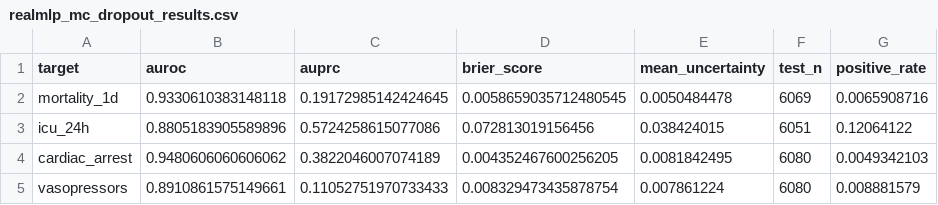
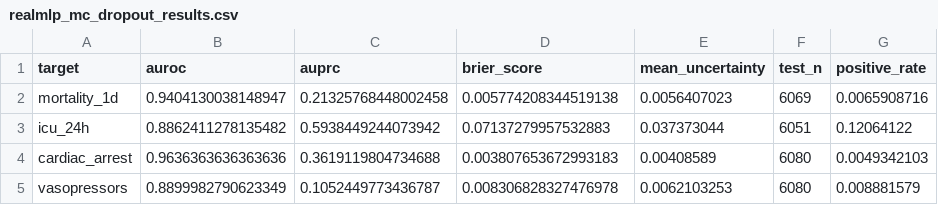
Before and after one commit to cookiehyun/Q-Model, a CSV file: realmlp_mc_dropout_results.csv, drawn as a sheet.

Commit message:
Uncertainty threshold

```diff
--- a/realmlp_mc_dropout_results.csv
+++ b/realmlp_mc_dropout_results.csv
@@ -1,5 +1,5 @@
 target,auroc,auprc,brier_score,mean_uncertainty,test_n,positive_rate
-mortality_1d,0.9330610383148118,0.19172985142424645,0.0058659035712480545,0.0050484478,6069,0.0065908716
-icu_24h,0.8805183905589896,0.5724258615077086,0.072813019156456,0.038424015,6051,0.12064122
-cardiac_arrest,0.9480606060606062,0.3822046007074189,0.004352467600256205,0.0081842495,6080,0.0049342103
-vasopressors,0.8910861575149661,0.11052751970733433,0.008329473435878754,0.007861224,6080,0.008881579
+mortality_1d,0.9404130038148947,0.21325768448002458,0.005774208344519138,0.0056407023,6069,0.0065908716
+icu_24h,0.8862411278135482,0.5938449244073942,0.07137279957532883,0.037373044,6051,0.12064122
+cardiac_arrest,0.9636363636363636,0.3619119804734688,0.003807653672993183,0.00408589,6080,0.0049342103
+vasopressors,0.8899982790623349,0.1052449773436787,0.008306828327476978,0.0062103253,6080,0.008881579
```
Also changed, not shown: Det_entropy_multimodal_results.csv, 1 other file.
